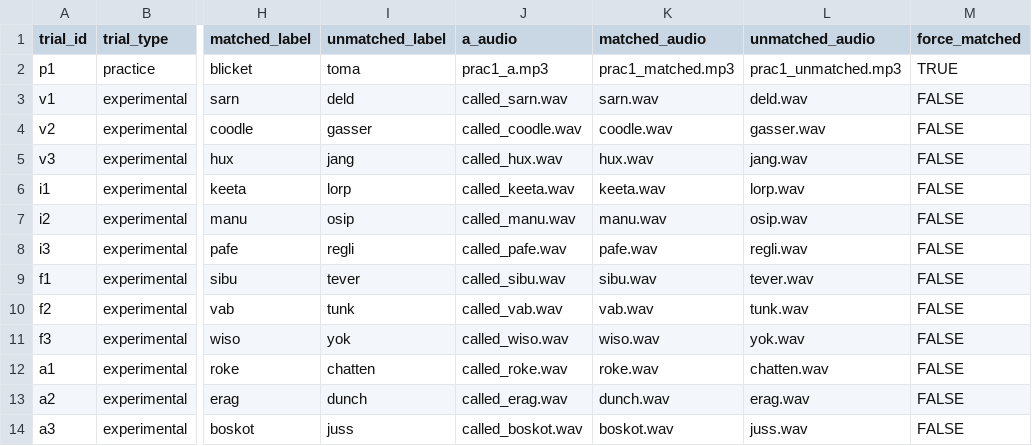
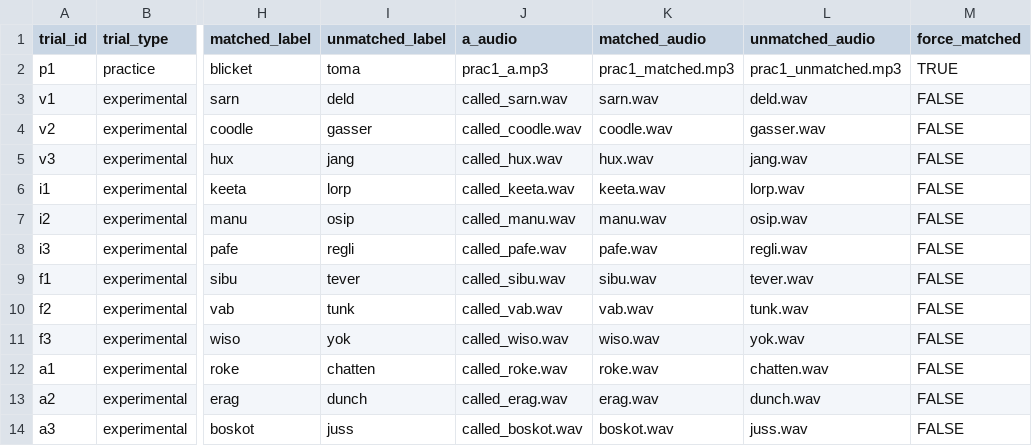
Before and after one commit to aaltenhof/PiCS, a CSV file: trials.csv, drawn as a sheet; only a part is shown, gaps mark what is left out; the diff names each change by its address in the sheet, - before the commit and + after, or states it on an @@ line.

```diff
--- a/trials.csv
+++ b/trials.csv
-K13 (matched_audio): dunch.wav
+K13 (matched_audio): erag.wav
-L13 (unmatched_audio): erag.wav
+L13 (unmatched_audio): dunch.wav
```
Also changed, not shown: 6 other files.
